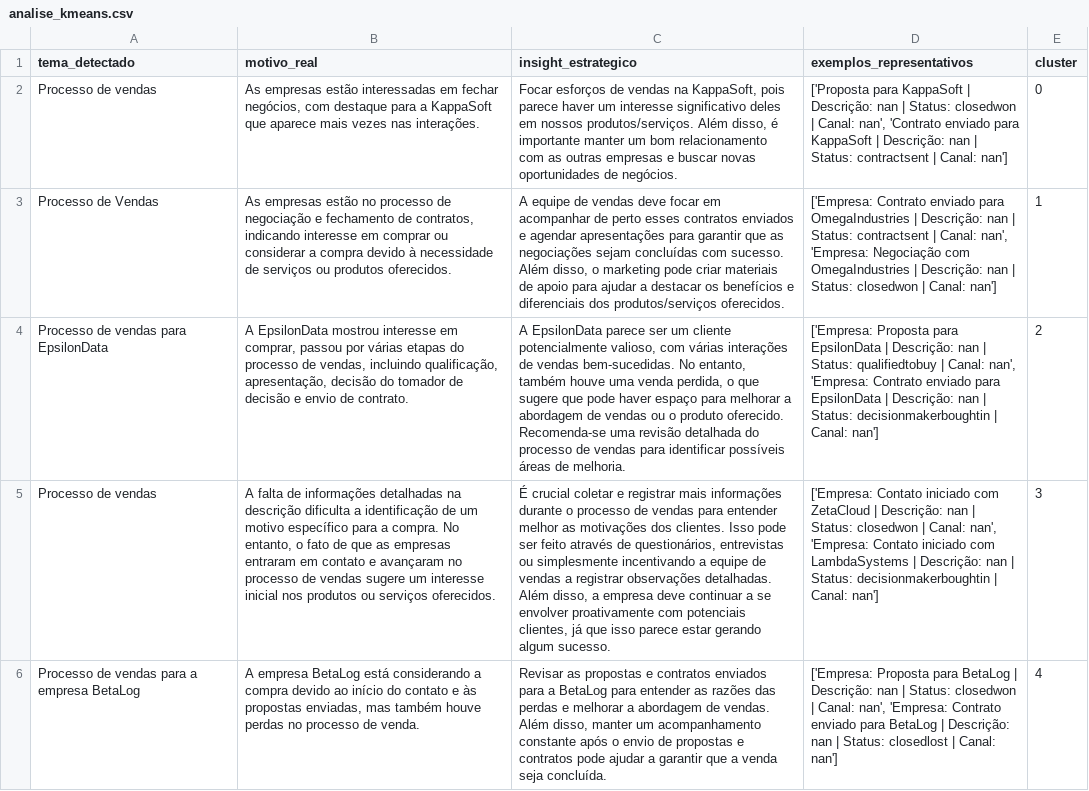
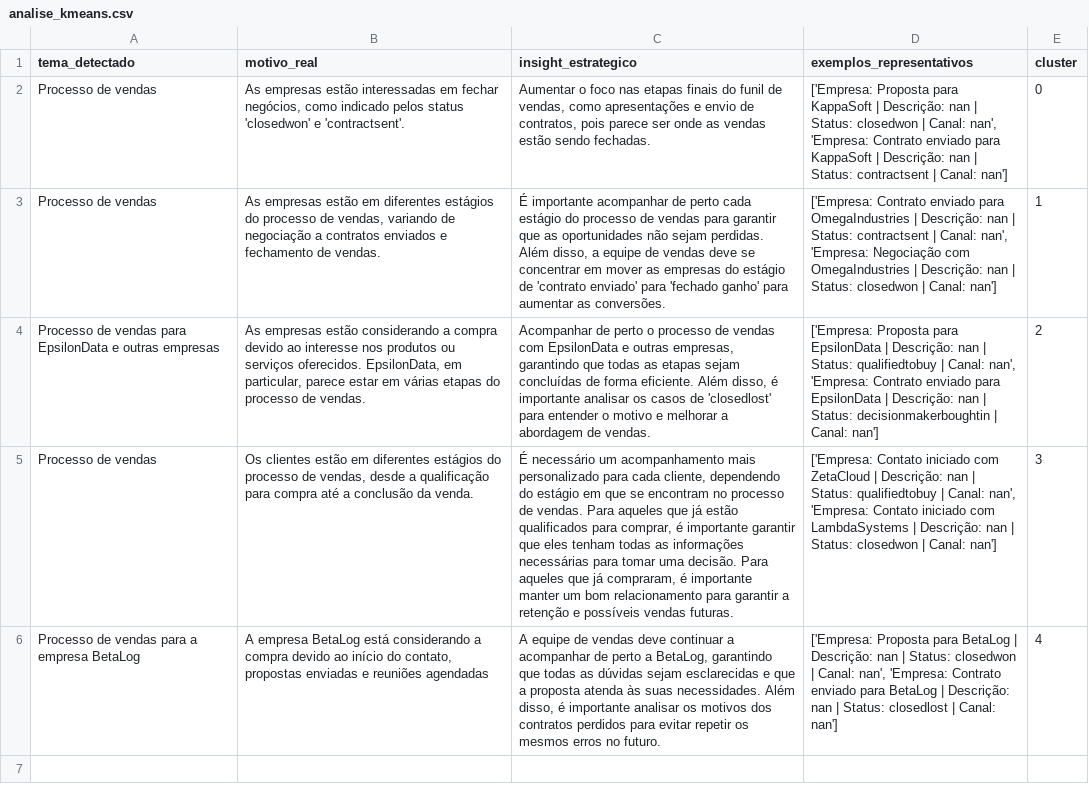
Before and after one commit to eriksonrds/mvp-ia-comercial, a CSV file: outputs/analise_kmeans.csv, drawn as a sheet; the diff names each change by its address in the sheet, - before the commit and + after, or states it on an @@ line.

```diff
--- a/outputs/analise_kmeans.csv
+++ b/outputs/analise_kmeans.csv
-B2 (motivo_real): …fechar negócios, com destaque para a KappaSoft que aparece mais vezes nas interações.
+B2 (motivo_real): …fechar negócios, como indicado pelos status 'closedwon' e 'contractsent'.
-C2 (insight_estrategico): Focar esforços de vendas na KappaSoft, pois parece haver um interesse significativo deles em nossos produtos/serviços. Além disso, é importante manter um bom relacionamento com as outras empresas e buscar novas oportunidades de negócios.
+C2 (insight_estrategico): Aumentar o foco nas etapas finais do funil de vendas, como apresentações e envio de contratos, pois parece ser onde as vendas estão sendo fechadas.
-D2 (exemplos_representativos): ['Proposta para KappaSoft | Descrição: nan | Status: closedwon | Canal: nan', 'Contrato enviado para…
+D2 (exemplos_representativos): ['Empresa: Proposta para KappaSoft | Descrição: nan | Status: closedwon | Canal: nan', 'Empresa: Contrato enviado para…
-A3 (tema_detectado): Processo de Vendas
+A3 (tema_detectado): Processo de vendas
-B3 (motivo_real): …empresas estão no processo de negociação e fechamento de contratos, indicando interesse em comprar ou considerar a compra devido à necessidade de serviços ou produtos oferecidos.
+B3 (motivo_real): …empresas estão em diferentes estágios do processo de vendas, variando de negociação a contratos enviados e fechamento de vendas.
-C3 (insight_estrategico): A equipe de vendas deve focar em acompanhar de perto esses contratos enviados e agendar apresentações para garantir que as negociações sejam concluídas com sucesso. Além disso, o marketing pode criar materiais de apoio para ajudar a destacar os benefícios e diferenciais dos produtos/serviços oferecidos.
+C3 (insight_estrategico): É importante acompanhar de perto cada estágio do processo de vendas para garantir que as oportunidades não sejam perdidas. Além disso, a equipe de vendas deve se concentrar em mover as empresas do estágio de 'contrato enviado' para 'fechado ganho' para aumentar as conversões.
-A4 (tema_detectado): Processo de vendas para EpsilonData
+A4 (tema_detectado): Processo de vendas para EpsilonData e outras empresas
-B4 (motivo_real): A EpsilonData mostrou interesse em comprar, passou por várias etapas do processo de vendas, incluindo qualificação, apresentação, decisão do tomador de decisão e envio de contrato.
+B4 (motivo_real): As empresas estão considerando a compra devido ao interesse nos produtos ou serviços oferecidos. EpsilonData, em particular, parece estar em várias etapas do processo de vendas.
-C4 (insight_estrategico): A EpsilonData parece ser um cliente potencialmente valioso, com várias interações de vendas bem-sucedidas. No entanto, também houve uma venda perdida, o que sugere que pode haver espaço para melhorar a abordagem de vendas ou o produto oferecido. Recomenda-se uma revisão detalhada do processo de vendas para identificar possíveis áreas de melhoria.
+C4 (insight_estrategico): Acompanhar de perto o processo de vendas com EpsilonData e outras empresas, garantindo que todas as etapas sejam concluídas de forma eficiente. Além disso, é importante analisar os casos de 'closedlost' para entender o motivo e melhorar a abordagem de vendas.
-B5 (motivo_real): A falta de informações detalhadas na descrição dificulta a identificação de um motivo específico para a compra. No entanto, o fato de que as empresas entraram em contato e avançaram no processo de vendas sugere um interesse inicial nos produtos ou serviços oferecidos.
+B5 (motivo_real): Os clientes estão em diferentes estágios do processo de vendas, desde a qualificação para compra até a conclusão da venda.
-C5 (insight_estrategico): É crucial coletar e registrar mais informações durante o processo de vendas para entender melhor as motivações dos clientes. Isso pode ser feito através de questionários, entrevistas ou simplesmente incentivando a equipe de vendas a registrar observações detalhadas. Além disso, a empresa deve continuar a se envolver proativamente com potenciais clientes, já que isso parece estar gerando algum sucesso.
+C5 (insight_estrategico): É necessário um acompanhamento mais personalizado para cada cliente, dependendo do estágio em que se encontram no processo de vendas. Para aqueles que já estão qualificados para comprar, é importante garantir que eles tenham todas as informações necessárias para tomar uma decisão. Para aqueles que já compraram, é importante manter um bom relacionamento para garantir a retenção e possíveis vendas futuras.
-D5 (exemplos_representativos): …| Status: closedwon | Canal: nan', 'Empresa: Contato iniciado com LambdaSystems | Descrição: nan | Status: decisionmakerboughtin | Canal:…
+D5 (exemplos_representativos): …| Status: qualifiedtobuy | Canal: nan', 'Empresa: Contato iniciado com LambdaSystems | Descrição: nan | Status: closedwon | Canal:…
-B6 (motivo_real): …início do contato e às propostas enviadas, mas também houve perdas no processo de venda.
+B6 (motivo_real): …início do contato, propostas enviadas e reuniões agendadas
-C6 (insight_estrategico): Revisar as propostas e contratos enviados para a BetaLog para entender as razões das perdas e melhorar a abordagem de vendas. Além disso, manter um acompanhamento constante após o envio de propostas e contratos pode ajudar a garantir que a venda seja concluída.
+C6 (insight_estrategico): A equipe de vendas deve continuar a acompanhar de perto a BetaLog, garantindo que todas as dúvidas sejam esclarecidas e que a proposta atenda às suas necessidades. Além disso, é importante analisar os motivos dos contratos perdidos para evitar repetir os mesmos erros no futuro.
```
Also changed, not shown: outputs/analise_hdbscan.csv, 15 other files.
